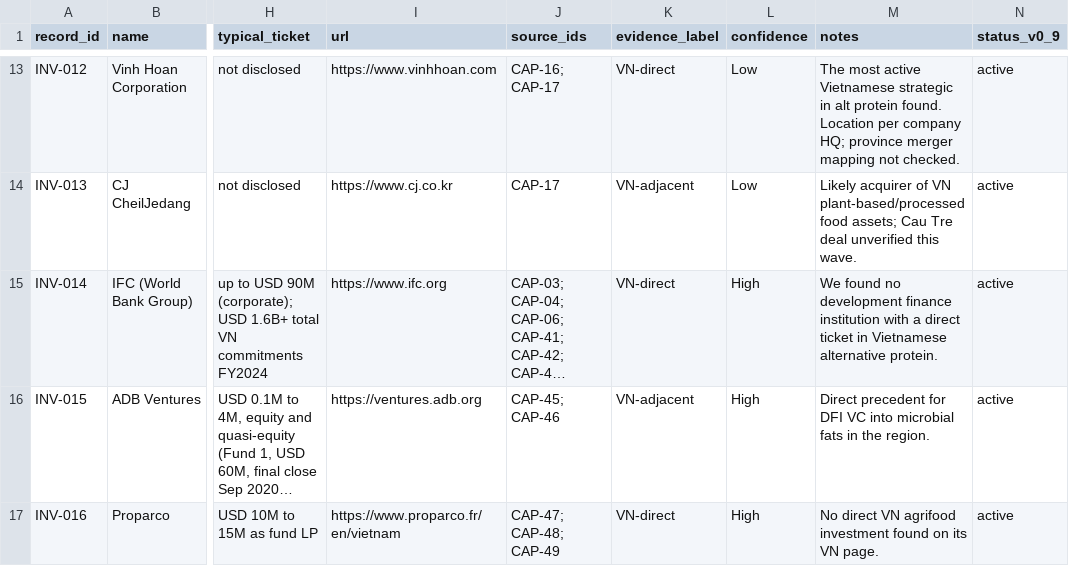
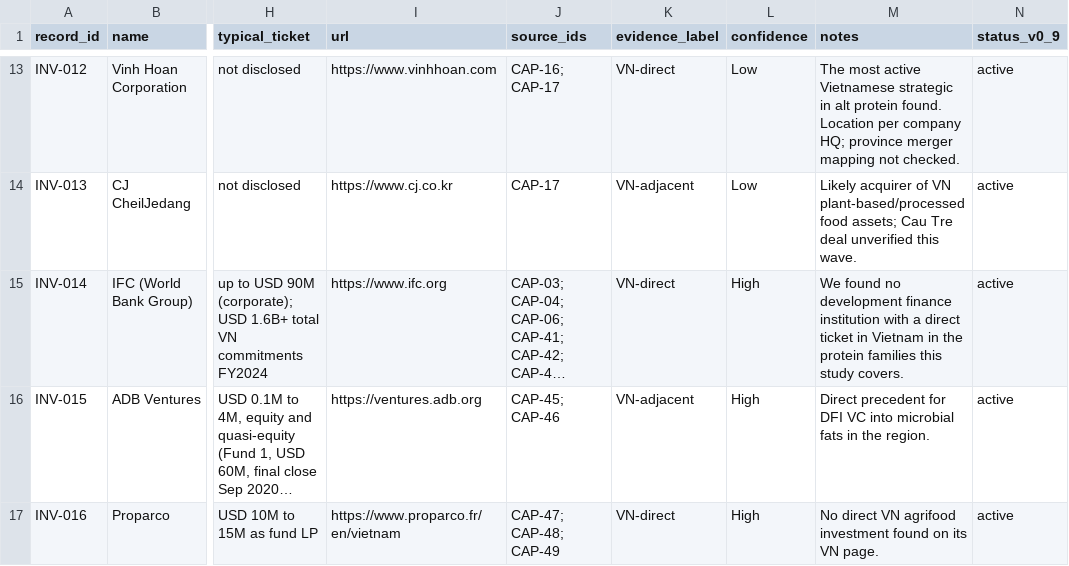
Before and after one commit to AltProtein-Vietnam/scoping.altprotein.vn, a CSV file: report/data/investors.csv, drawn as a sheet; only a part is shown, gaps mark what is left out; long unchanged cells end in …; the diff names each change by its address in the sheet, - before the commit and + after, or states it on an @@ line.

```diff
--- a/report/data/investors.csv
+++ b/report/data/investors.csv
-M15 (notes): …ticket in Vietnamese alternative protein.
+M15 (notes): …ticket in Vietnam in the protein families this study covers.
```
Also changed, not shown: report/data/actor_register.csv, report/data/funder_route_guide.csv, 21 other files.
